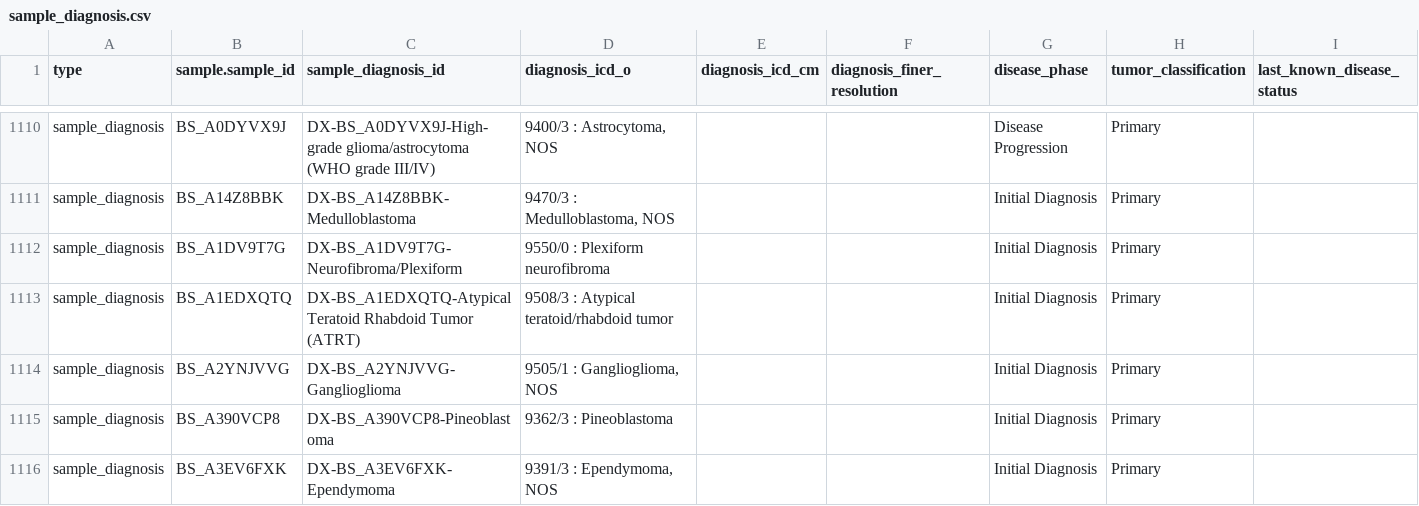
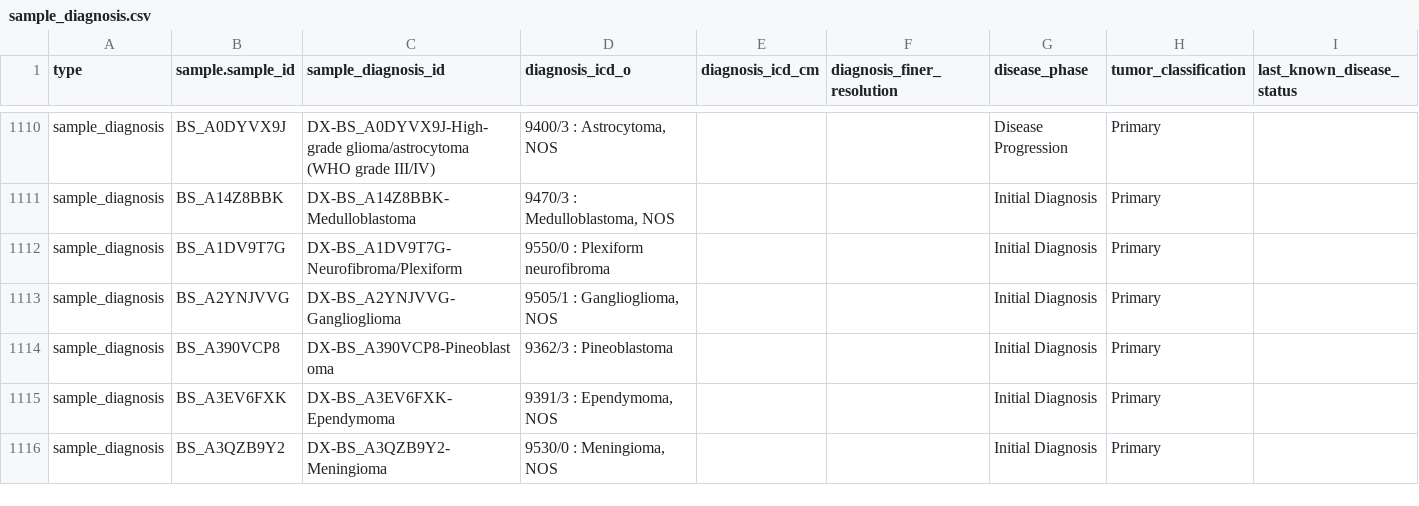
Before and after one commit to d3b-center/d3b-cds-manifest-prep, a CSV file: data/submission_packet/sample_diagnosis.csv, drawn as a sheet; only a part is shown, gaps mark what is left out; the shorter side is filled out with more unchanged rows; rows hold the shown columns only; the diff covers the shown part only; the diff names each change by its address in the sheet, - before the commit and + after, or states it on an @@ line.

Commit message:
🍱 add cds release 2 submission files

```diff
--- a/data/submission_packet/sample_diagnosis.csv
+++ b/data/submission_packet/sample_diagnosis.csv
-row 1113: sample_diagnosis | BS_A1EDXQTQ | DX-BS_A1EDXQTQ-Atypical Teratoid Rhabdoid Tumor (ATRT) | 9508/3 : Atypical teratoid/rhabdoid tumor |  |  | Initial Diagnosis | Primary
```
Also changed, not shown: 5 removed rows elsewhere in this file, data/submission_packet/participant.csv, data/submission_packet/sample.csv, 1 other file.
